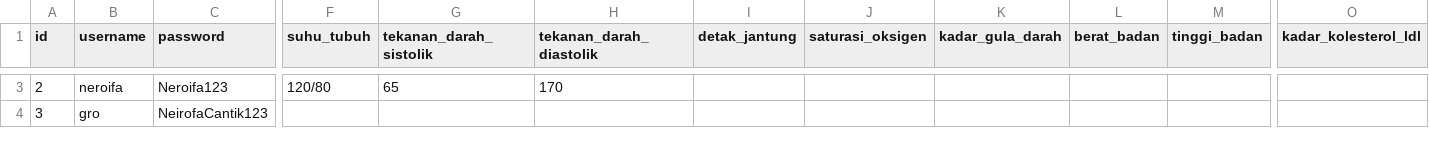
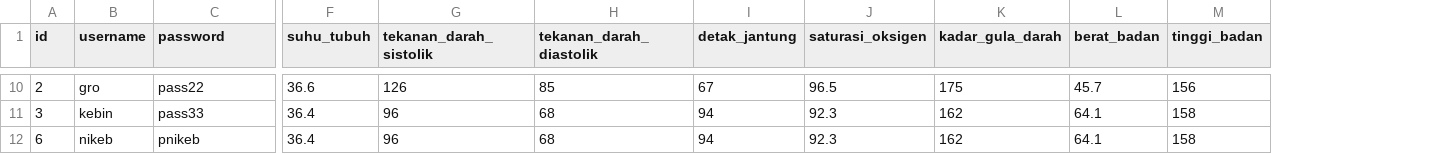
Before and after one commit to YavieAzka/nimons-hospital, a CSV file: data/user.csv, drawn as a sheet; only a part is shown, gaps mark what is left out; removed rows and columns are numbered as before the commit, all else as after; rows hold the shown columns only; the diff covers the shown part only; the diff names each change by its address in the sheet, - before the commit and + after, or states it on an @@ line.

Commit message:
adding data base sample

```diff
--- a/data/user.csv
+++ b/data/user.csv
-column O (kadar_kolesterol_ldl), empty
-B10 (username): neroifa
+B10 (username): gro
-C10 (password): Neroifa123
+C10 (password): pass22
-F10 (suhu_tubuh): 120/80
+F10 (suhu_tubuh): 36.6
-G10 (tekanan_darah_sistolik): 65
+G10 (tekanan_darah_sistolik): 126
-H10 (tekanan_darah_diastolik): 170
+H10 (tekanan_darah_diastolik): 85
-I10 (detak_jantung): (empty)
+I10 (detak_jantung): 67
-J10 (saturasi_oksigen): (empty)
+J10 (saturasi_oksigen): 96.5
-K10 (kadar_gula_darah): (empty)
+K10 (kadar_gula_darah): 175
-L10 (berat_badan): (empty)
+L10 (berat_badan): 45.7
-M10 (tinggi_badan): (empty)
+M10 (tinggi_badan): 156
-B11 (username): gro
+B11 (username): kebin
-C11 (password): NeirofaCantik123
+C11 (password): pass33
-F11 (suhu_tubuh): (empty)
+F11 (suhu_tubuh): 36.4
-G11 (tekanan_darah_sistolik): (empty)
+G11 (tekanan_darah_sistolik): 96
-H11 (tekanan_darah_diastolik): (empty)
+H11 (tekanan_darah_diastolik): 68
-I11 (detak_jantung): (empty)
+I11 (detak_jantung): 94
-J11 (saturasi_oksigen): (empty)
+J11 (saturasi_oksigen): 92.3
-K11 (kadar_gula_darah): (empty)
+K11 (kadar_gula_darah): 162
-L11 (berat_badan): (empty)
+L11 (berat_badan): 64.1
-M11 (tinggi_badan): (empty)
+M11 (tinggi_badan): 158
+row 12: 6 | nikeb | pnikeb | 36.4 | 96 | 68 | 94 | 92.3 | 162 | 64.1 | 158
```
Also changed, not shown: 13 added rows, 1 removed row and 44 edited cells elsewhere in this file, data/penyakit.csv, 4 other files.
